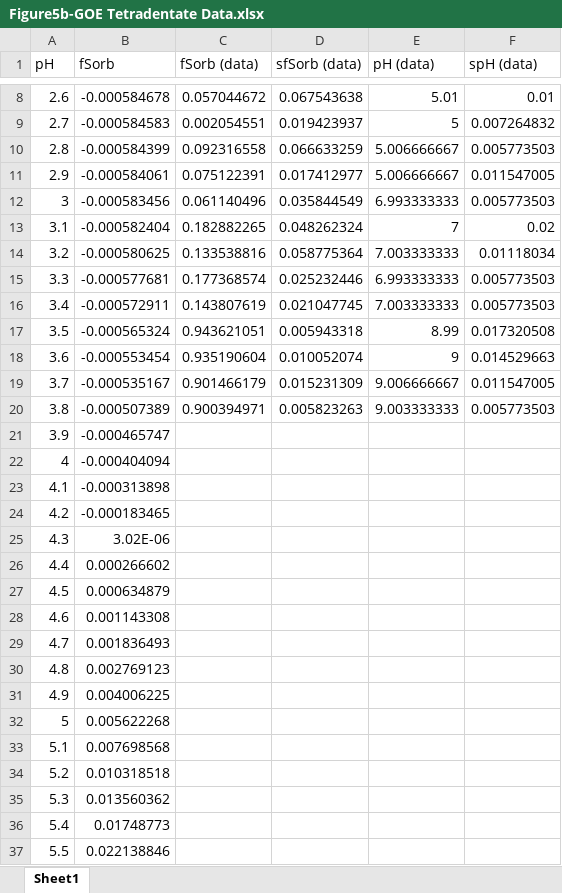
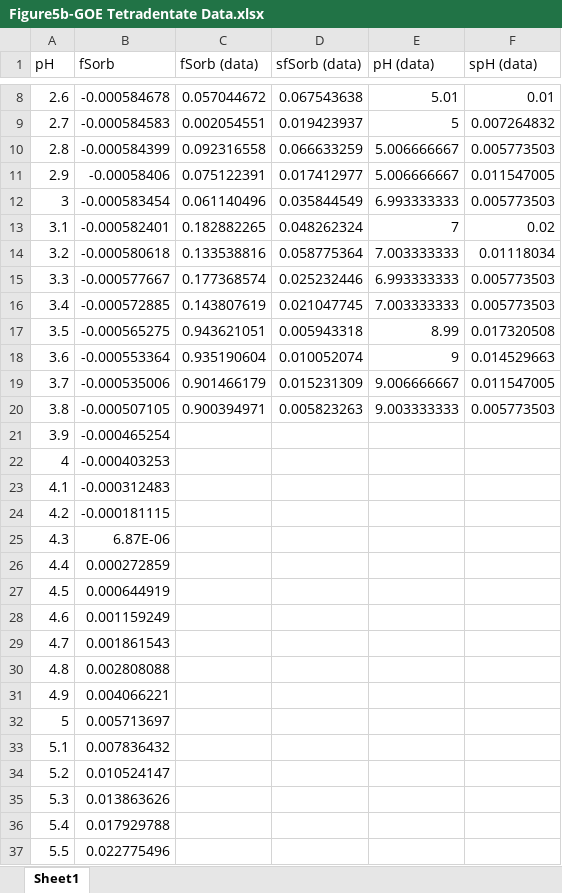
Before and after one commit to machen/RadiumSorption, an Excel workbook: Manuscript/Figures/Data/Figure5b-GOE Tetradentate Data.xlsx, sheet Sheet1, drawn as a sheet; only a part is shown, gaps mark what is left out; values as stored, in another font and other column widths than the file's, no borders; the diff covers the shown part only; the diff names each change by its address in the sheet, - before the commit and + after, or states it on an @@ line.

```diff
--- a/Manuscript/Figures/Data/Figure5b-GOE Tetradentate Data.xlsx (sheet Sheet1)
+++ b/Manuscript/Figures/Data/Figure5b-GOE Tetradentate Data.xlsx (sheet Sheet1)
-B11 (fSorb): -0.000584061
+B11 (fSorb): -0.00058406
-B12 (fSorb): -0.000583456
+B12 (fSorb): -0.000583454
-B13 (fSorb): -0.000582404
+B13 (fSorb): -0.000582401
-B14 (fSorb): -0.000580625
+B14 (fSorb): -0.000580618
-B15 (fSorb): -0.000577681
+B15 (fSorb): -0.000577667
-B16 (fSorb): -0.000572911
+B16 (fSorb): -0.000572885
-B17 (fSorb): -0.000565324
+B17 (fSorb): -0.000565275
-B18 (fSorb): -0.000553454
+B18 (fSorb): -0.000553364
-B19 (fSorb): -0.000535167
+B19 (fSorb): -0.000535006
-B20 (fSorb): -0.000507389
+B20 (fSorb): -0.000507105
-B21 (fSorb): -0.000465747
+B21 (fSorb): -0.000465254
-B22 (fSorb): -0.000404094
+B22 (fSorb): -0.000403253
-B23 (fSorb): -0.000313898
+B23 (fSorb): -0.000312483
-B24 (fSorb): -0.000183465
+B24 (fSorb): -0.000181115
-B25 (fSorb): 3.02E-06
+B25 (fSorb): 6.87E-06
-B26 (fSorb): 0.000266602
+B26 (fSorb): 0.000272859
-B27 (fSorb): 0.000634879
+B27 (fSorb): 0.000644919
-B28 (fSorb): 0.001143308
+B28 (fSorb): 0.001159249
-B29 (fSorb): 0.001836493
+B29 (fSorb): 0.001861543
-B30 (fSorb): 0.002769123
+B30 (fSorb): 0.002808088
-B31 (fSorb): 0.004006225
+B31 (fSorb): 0.004066221
-B32 (fSorb): 0.005622268
+B32 (fSorb): 0.005713697
-B33 (fSorb): 0.007698568
+B33 (fSorb): 0.007836432
-B34 (fSorb): 0.010318518
+B34 (fSorb): 0.010524147
-B35 (fSorb): 0.013560362
+B35 (fSorb): 0.013863626
-B36 (fSorb): 0.01748773
+B36 (fSorb): 0.017929788
-B37 (fSorb): 0.022138846
+B37 (fSorb): 0.022775496
```
Also changed, not shown: 45 edited cells elsewhere in this sheet, Manuscript/Figures/Data/Figure7-Pyrite 1 site DDL Deprotonated Site Data.xlsx, Manuscript/Tables/Table2-SurfaceComplRxns.xlsx, 2 other files.
